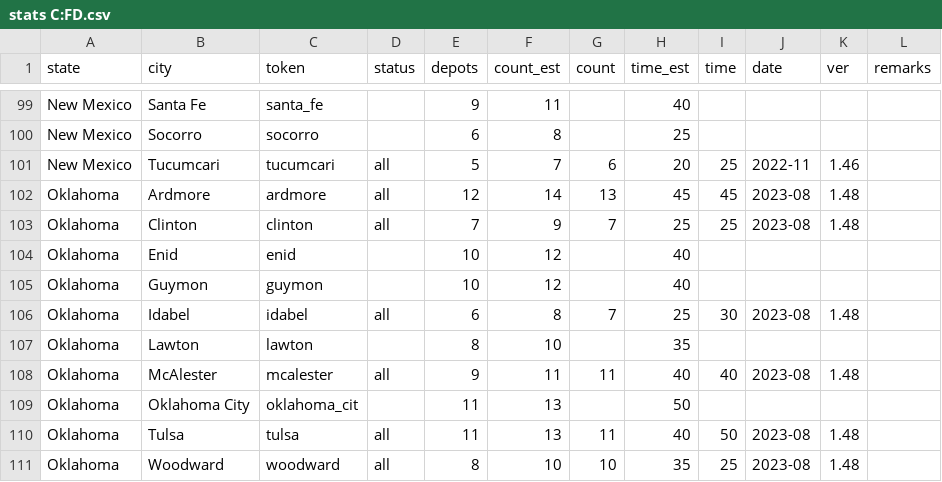
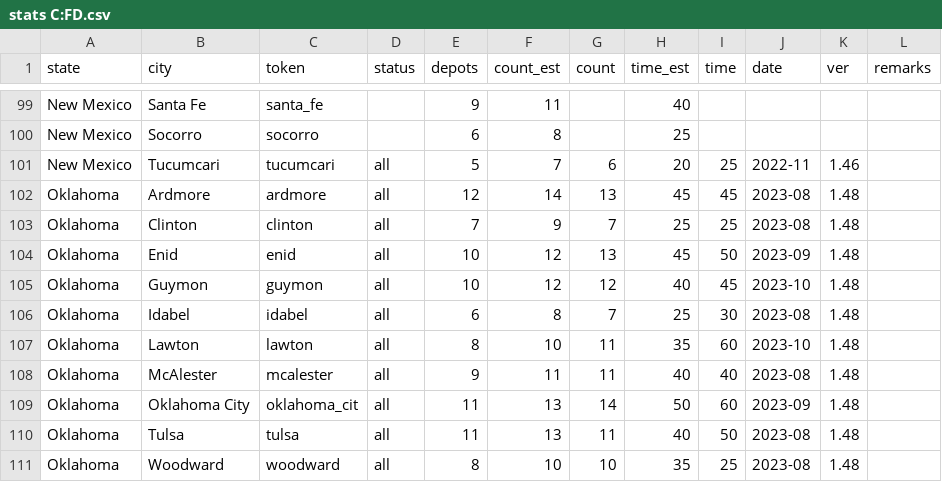
Before and after one commit to nautofon/cfd, a CSV file: stats C:FD.csv, drawn as a sheet; only a part is shown, gaps mark what is left out.

Commit message:
Complete Oklahoma
Enid, Guymon, Lawton, Oklahoma City

```diff
--- a/stats C:FD.csv
+++ b/stats C:FD.csv
@@ -103,8 +103,8 @@ Oklahoma,Ardmore,ardmore,all,12,14,13,45,45,2023-08,1.48,
 Oklahoma,Clinton,clinton,all,7,9,7,25,25,2023-08,1.48,
-Oklahoma,Enid,enid,,10,12,,40,,,,
-Oklahoma,Guymon,guymon,,10,12,,40,,,,
+Oklahoma,Enid,enid,all,10,12,13,45,50,2023-09,1.48,
+Oklahoma,Guymon,guymon,all,10,12,12,40,45,2023-10,1.48,
 Oklahoma,Idabel,idabel,all,6,8,7,25,30,2023-08,1.48,
-Oklahoma,Lawton,lawton,,8,10,,35,,,,
+Oklahoma,Lawton,lawton,all,8,10,11,35,60,2023-10,1.48,
 Oklahoma,McAlester,mcalester,all,9,11,11,40,40,2023-08,1.48,
-Oklahoma,Oklahoma City,oklahoma_cit,,11,13,,50,,,,
+Oklahoma,Oklahoma City,oklahoma_cit,all,11,13,14,50,60,2023-09,1.48,
 Oklahoma,Tulsa,tulsa,all,11,13,11,40,50,2023-08,1.48,
```
Also changed, not shown: 11 other files.
